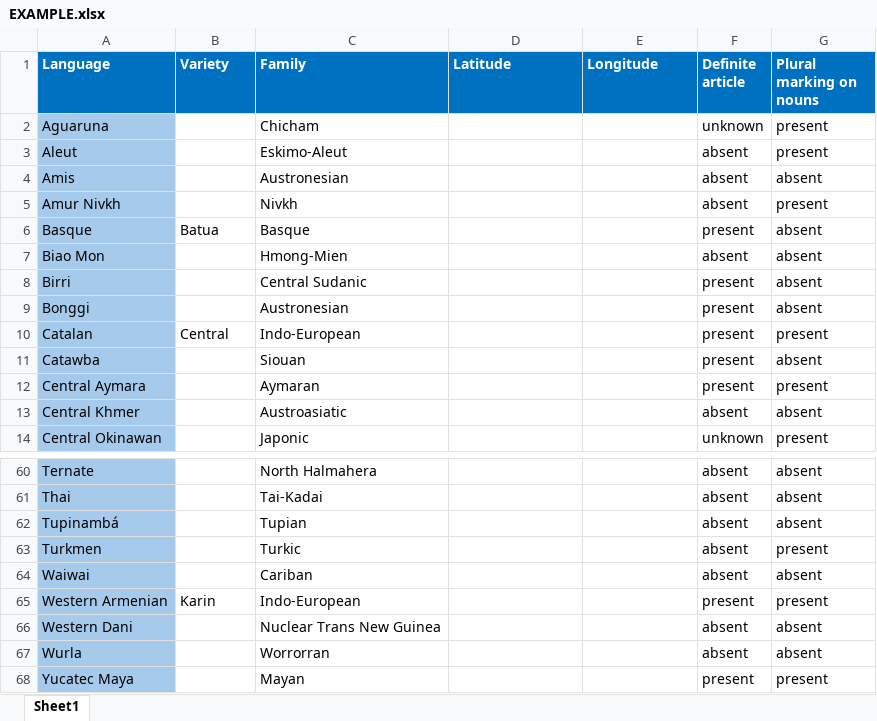
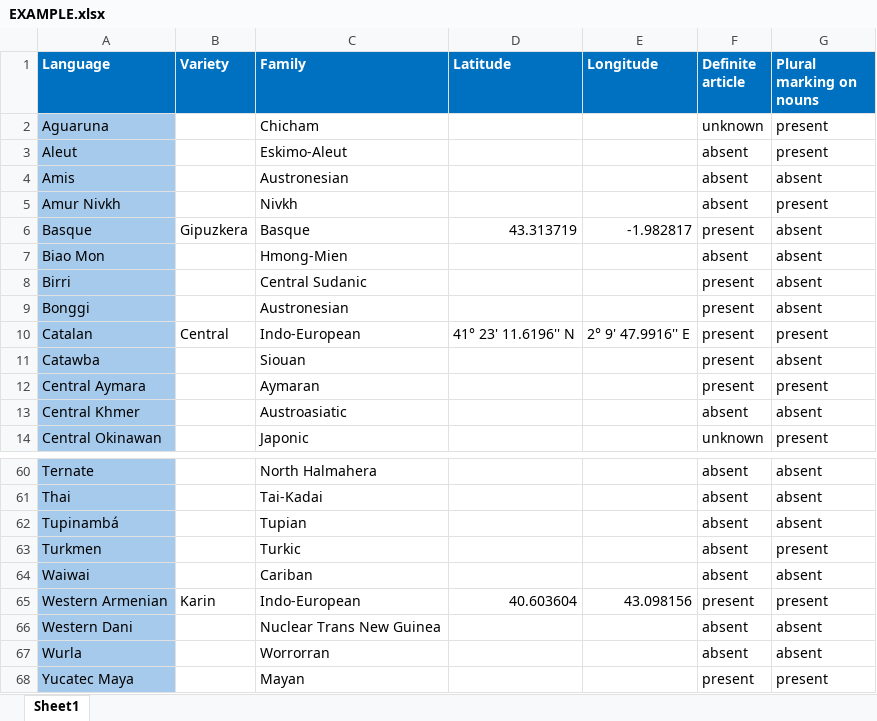
Before and after one commit to PardoSergi/InTyMaVi, an Excel workbook: EXAMPLE.xlsx, sheet Sheet1, drawn as a sheet; only a part is shown, gaps mark what is left out; values as stored, in another font and other column widths than the file's, no borders; the diff names each change by its address in the sheet, - before the commit and + after, or states it on an @@ line.

Commit message:
Add files via upload

```diff
--- a/EXAMPLE.xlsx (sheet Sheet1)
+++ b/EXAMPLE.xlsx (sheet Sheet1)
-B6 (Variety): Batua
+B6 (Variety): Gipuzkera
-D6 (Latitude): (empty)
+D6 (Latitude): 43.313719
-E6 (Longitude): (empty)
+E6 (Longitude): -1.982817
-D10 (Latitude): (empty)
+D10 (Latitude): 41° 23' 11.6196'' N
-E10 (Longitude): (empty)
+E10 (Longitude): 2° 9' 47.9916'' E
-D65 (Latitude): (empty)
+D65 (Latitude): 40.603604
-E65 (Longitude): (empty)
+E65 (Longitude): 43.098156
```
